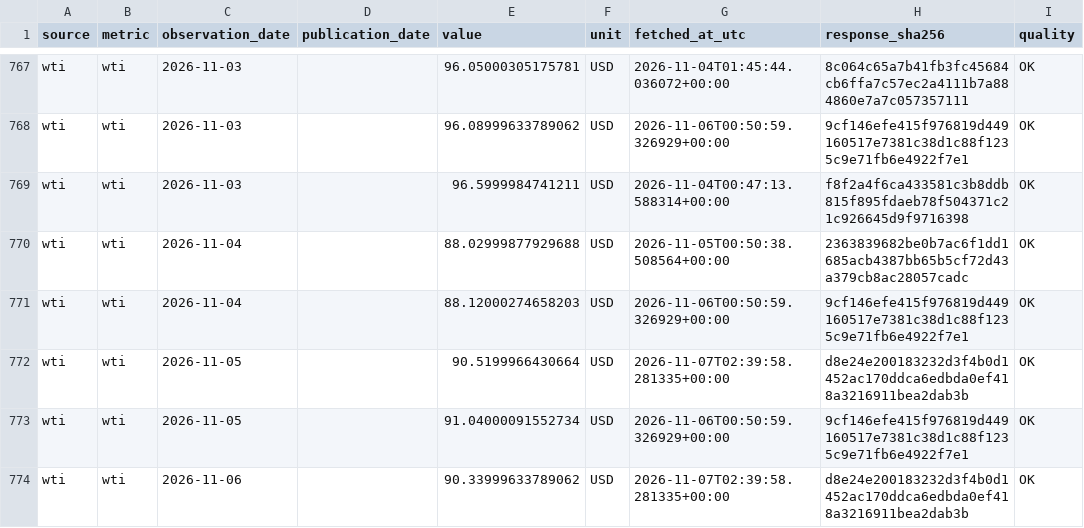
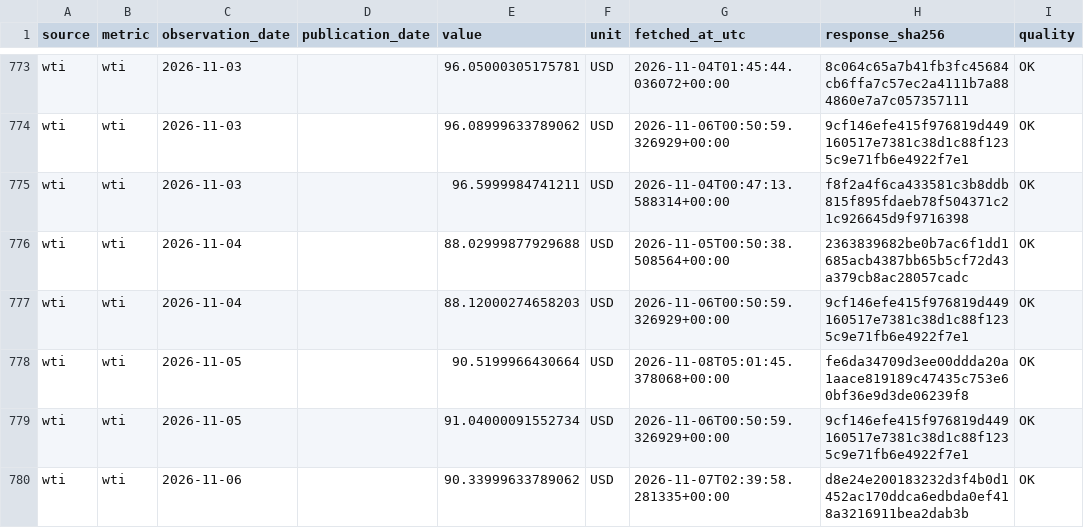
Before and after one commit to yydsdefi-cmyk/COMEX-Gold-Tracker, a CSV file: market_data/history.csv, drawn as a sheet; only a part is shown, gaps mark what is left out; the diff covers the shown part only.

```diff
--- a/market_data/history.csv
+++ b/market_data/history.csv
@@ -771,3 +777,3 @@ wti,wti,2026-11-04,,88.02999877929688,USD,2026-11-05T00:50:38.508564+00:00,23638
 wti,wti,2026-11-04,,88.12000274658203,USD,2026-11-06T00:50:59.326929+00:00,9cf146efe415f976819d449160517e7381c38d1c88f1235c9e71fb6e4922f7e1,OK
-wti,wti,2026-11-05,,90.5199966430664,USD,2026-11-07T02:39:58.281335+00:00,d8e24e200183232d3f4b0d1452ac170ddca6edbda0ef418a3216911bea2dab3b,OK
+wti,wti,2026-11-05,,90.5199966430664,USD,2026-11-08T05:01:45.378068+00:00,fe6da34709d3ee00ddda20a1aace819189c47435c753e60bf36e9d3de06239f8,OK
 wti,wti,2026-11-05,,91.04000091552734,USD,2026-11-06T00:50:59.326929+00:00,9cf146efe415f976819d449160517e7381c38d1c88f1235c9e71fb6e4922f7e1,OK
```
Also changed, not shown: 7 added rows and 32 edited cells elsewhere in this file, 9 other files.
